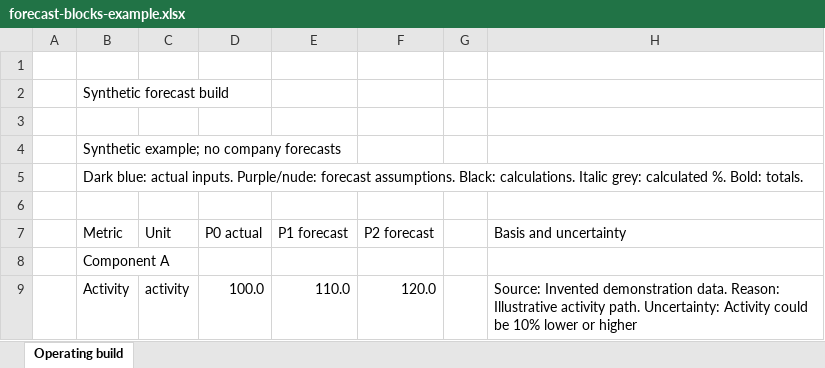
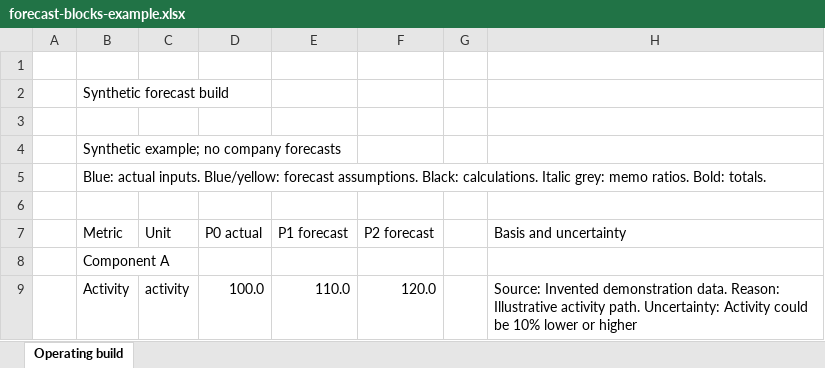
Before and after one commit to Alan-Cao-ShengJin/fundamental-research-analysis, an Excel workbook: skills/company-model/assets/forecast-blocks-example.xlsx, sheet Operating build, drawn as a sheet; only a part is shown; values as stored, in another font and other column widths than the file's, no cell formats; the diff names each change by its address in the sheet, - before the commit and + after, or states it on an @@ line.

```diff
--- a/skills/company-model/assets/forecast-blocks-example.xlsx (sheet Operating build)
+++ b/skills/company-model/assets/forecast-blocks-example.xlsx (sheet Operating build)
-B5 (Metric): Dark blue: actual inputs. Purple/nude: forecast assumptions. Black: calculations. Italic grey: calculated %. Bold: totals.
+B5 (Metric): Blue: actual inputs. Blue/yellow: forecast assumptions. Black: calculations. Italic grey: memo ratios. Bold: totals.
```
Also changed, not shown: cell formats, skills/company-model/assets/company-model-example.xlsx, 43 other files.
